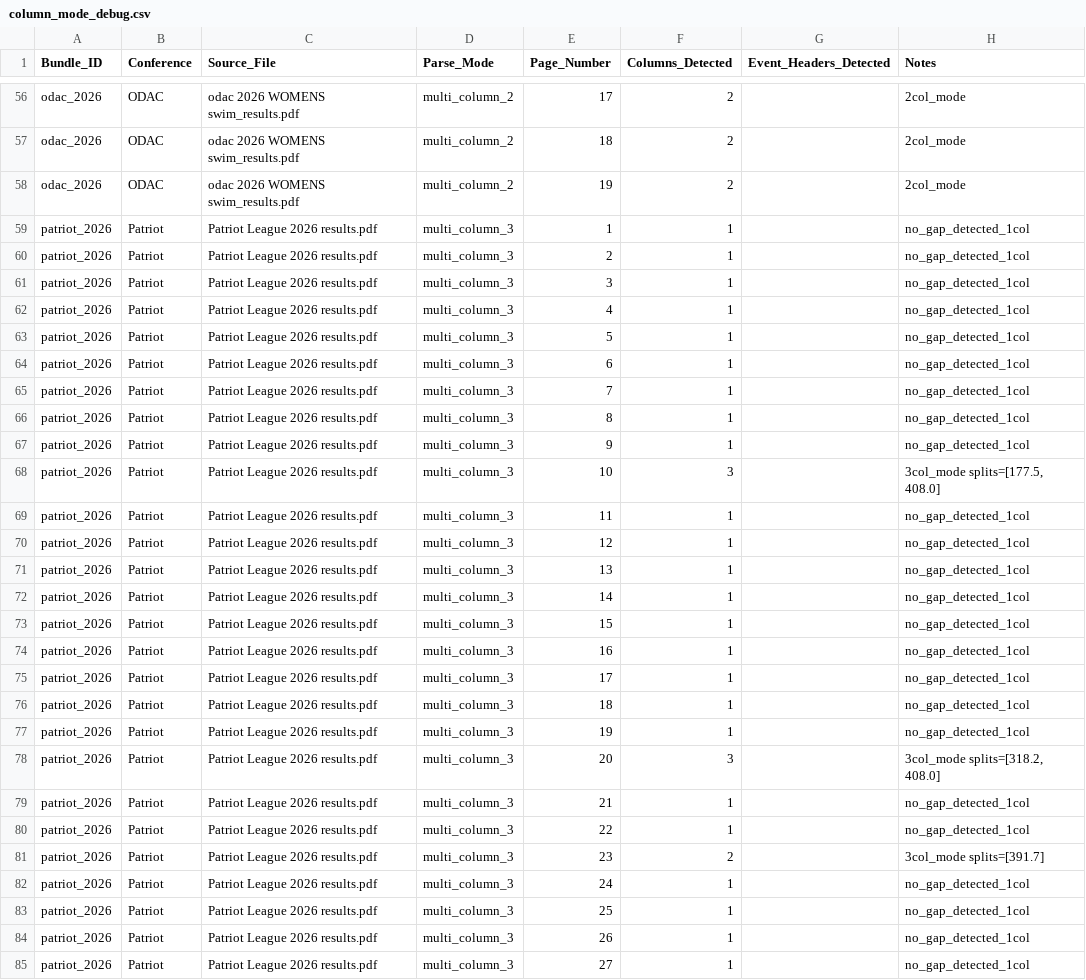
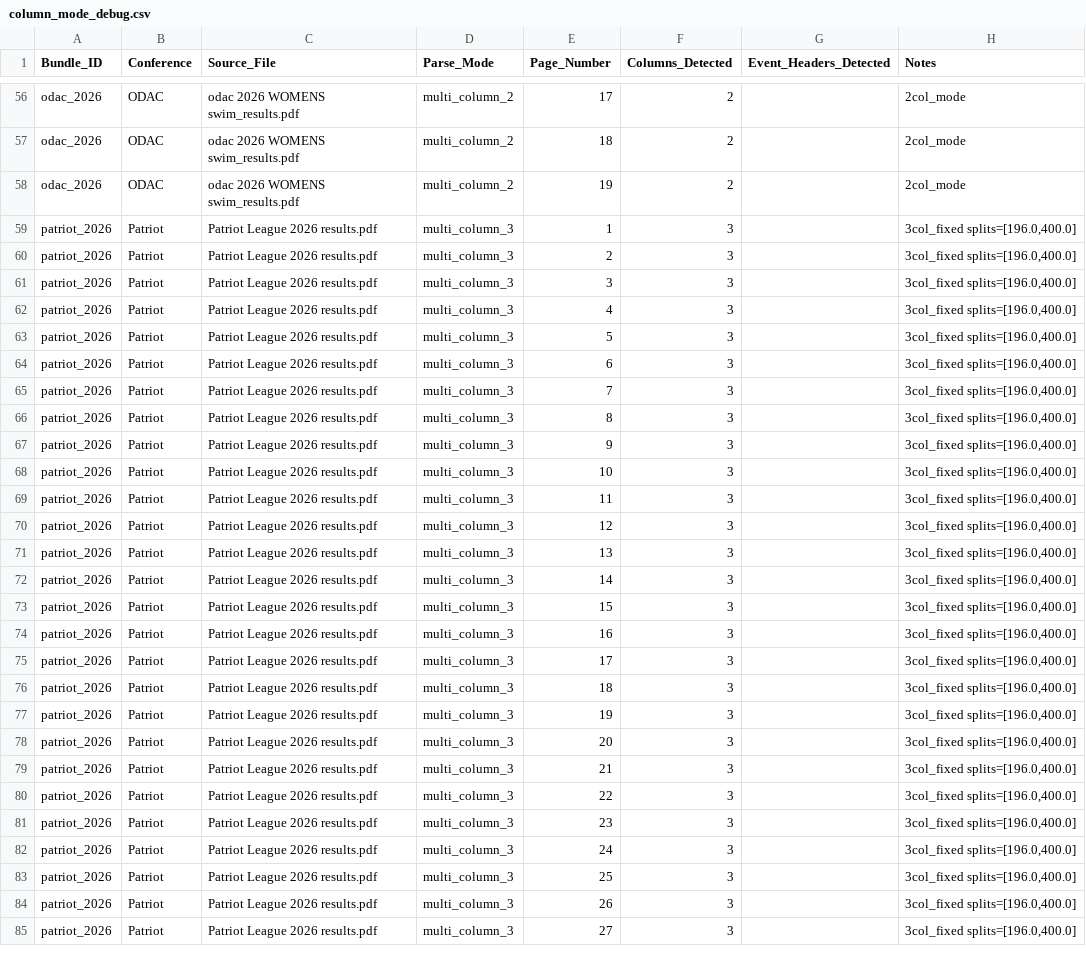
Before and after one commit to johnwgannon1449/lane4, a CSV file: output/column_mode_debug.csv, drawn as a sheet; only a part is shown, gaps mark what is left out; the diff covers the shown part only.

```diff
--- a/output/column_mode_debug.csv
+++ b/output/column_mode_debug.csv
@@ -58,28 +58,28 @@ odac_2026,ODAC,odac 2026 WOMENS swim_results.pdf,multi_column_2,18,2,,2col_mode
 odac_2026,ODAC,odac 2026 WOMENS swim_results.pdf,multi_column_2,19,2,,2col_mode
-patriot_2026,Patriot,Patriot League 2026 results.pdf,multi_column_3,1,1,,no_gap_detected_1col
-patriot_2026,Patriot,Patriot League 2026 results.pdf,multi_column_3,2,1,,no_gap_detected_1col
-patriot_2026,Patriot,Patriot League 2026 results.pdf,multi_column_3,3,1,,no_gap_detected_1col
-patriot_2026,Patriot,Patriot League 2026 results.pdf,multi_column_3,4,1,,no_gap_detected_1col
-patriot_2026,Patriot,Patriot League 2026 results.pdf,multi_column_3,5,1,,no_gap_detected_1col
-patriot_2026,Patriot,Patriot League 2026 results.pdf,multi_column_3,6,1,,no_gap_detected_1col
-patriot_2026,Patriot,Patriot League 2026 results.pdf,multi_column_3,7,1,,no_gap_detected_1col
-patriot_2026,Patriot,Patriot League 2026 results.pdf,multi_column_3,8,1,,no_gap_detected_1col
-patriot_2026,Patriot,Patriot League 2026 results.pdf,multi_column_3,9,1,,no_gap_detected_1col
-patriot_2026,Patriot,Patriot League 2026 results.pdf,multi_column_3,10,3,,"3col_mode splits=[177.5, 408.0]"
-patriot_2026,Patriot,Patriot League 2026 results.pdf,multi_column_3,11,1,,no_gap_detected_1col
-patriot_2026,Patriot,Patriot League 2026 results.pdf,multi_column_3,12,1,,no_gap_detected_1col
-patriot_2026,Patriot,Patriot League 2026 results.pdf,multi_column_3,13,1,,no_gap_detected_1col
-patriot_2026,Patriot,Patriot League 2026 results.pdf,multi_column_3,14,1,,no_gap_detected_1col
-patriot_2026,Patriot,Patriot League 2026 results.pdf,multi_column_3,15,1,,no_gap_detected_1col
-patriot_2026,Patriot,Patriot League 2026 results.pdf,multi_column_3,16,1,,no_gap_detected_1col
-patriot_2026,Patriot,Patriot League 2026 results.pdf,multi_column_3,17,1,,no_gap_detected_1col
-patriot_2026,Patriot,Patriot League 2026 results.pdf,multi_column_3,18,1,,no_gap_detected_1col
-patriot_2026,Patriot,Patriot League 2026 results.pdf,multi_column_3,19,1,,no_gap_detected_1col
-patriot_2026,Patriot,Patriot League 2026 results.pdf,multi_column_3,20,3,,"3col_mode splits=[318.2, 408.0]"
-patriot_2026,Patriot,Patriot League 2026 results.pdf,multi_column_3,21,1,,no_gap_detected_1col
-patriot_2026,Patriot,Patriot League 2026 results.pdf,multi_column_3,22,1,,no_gap_detected_1col
-patriot_2026,Patriot,Patriot League 2026 results.pdf,multi_column_3,23,2,,3col_mode splits=[391.7]
-patriot_2026,Patriot,Patriot League 2026 results.pdf,multi_column_3,24,1,,no_gap_detected_1col
-patriot_2026,Patriot,Patriot League 2026 results.pdf,multi_column_3,25,1,,no_gap_detected_1col
-patriot_2026,Patriot,Patriot League 2026 results.pdf,multi_column_3,26,1,,no_gap_detected_1col
-patriot_2026,Patriot,Patriot League 2026 results.pdf,multi_column_3,27,1,,no_gap_detected_1col
+patriot_2026,Patriot,Patriot League 2026 results.pdf,multi_column_3,1,3,,"3col_fixed splits=[196.0,400.0]"
+patriot_2026,Patriot,Patriot League 2026 results.pdf,multi_column_3,2,3,,"3col_fixed splits=[196.0,400.0]"
+patriot_2026,Patriot,Patriot League 2026 results.pdf,multi_column_3,3,3,,"3col_fixed splits=[196.0,400.0]"
+patriot_2026,Patriot,Patriot League 2026 results.pdf,multi_column_3,4,3,,"3col_fixed splits=[196.0,400.0]"
+patriot_2026,Patriot,Patriot League 2026 results.pdf,multi_column_3,5,3,,"3col_fixed splits=[196.0,400.0]"
+patriot_2026,Patriot,Patriot League 2026 results.pdf,multi_column_3,6,3,,"3col_fixed splits=[196.0,400.0]"
+patriot_2026,Patriot,Patriot League 2026 results.pdf,multi_column_3,7,3,,"3col_fixed splits=[196.0,400.0]"
+patriot_2026,Patriot,Patriot League 2026 results.pdf,multi_column_3,8,3,,"3col_fixed splits=[196.0,400.0]"
+patriot_2026,Patriot,Patriot League 2026 results.pdf,multi_column_3,9,3,,"3col_fixed splits=[196.0,400.0]"
+patriot_2026,Patriot,Patriot League 2026 results.pdf,multi_column_3,10,3,,"3col_fixed splits=[196.0,400.0]"
+patriot_2026,Patriot,Patriot League 2026 results.pdf,multi_column_3,11,3,,"3col_fixed splits=[196.0,400.0]"
+patriot_2026,Patriot,Patriot League 2026 results.pdf,multi_column_3,12,3,,"3col_fixed splits=[196.0,400.0]"
+patriot_2026,Patriot,Patriot League 2026 results.pdf,multi_column_3,13,3,,"3col_fixed splits=[196.0,400.0]"
+patriot_2026,Patriot,Patriot League 2026 results.pdf,multi_column_3,14,3,,"3col_fixed splits=[196.0,400.0]"
+patriot_2026,Patriot,Patriot League 2026 results.pdf,multi_column_3,15,3,,"3col_fixed splits=[196.0,400.0]"
+patriot_2026,Patriot,Patriot League 2026 results.pdf,multi_column_3,16,3,,"3col_fixed splits=[196.0,400.0]"
+patriot_2026,Patriot,Patriot League 2026 results.pdf,multi_column_3,17,3,,"3col_fixed splits=[196.0,400.0]"
+patriot_2026,Patriot,Patriot League 2026 results.pdf,multi_column_3,18,3,,"3col_fixed splits=[196.0,400.0]"
+patriot_2026,Patriot,Patriot League 2026 results.pdf,multi_column_3,19,3,,"3col_fixed splits=[196.0,400.0]"
+patriot_2026,Patriot,Patriot League 2026 results.pdf,multi_column_3,20,3,,"3col_fixed splits=[196.0,400.0]"
+patriot_2026,Patriot,Patriot League 2026 results.pdf,multi_column_3,21,3,,"3col_fixed splits=[196.0,400.0]"
+patriot_2026,Patriot,Patriot League 2026 results.pdf,multi_column_3,22,3,,"3col_fixed splits=[196.0,400.0]"
+patriot_2026,Patriot,Patriot League 2026 results.pdf,multi_column_3,23,3,,"3col_fixed splits=[196.0,400.0]"
+patriot_2026,Patriot,Patriot League 2026 results.pdf,multi_column_3,24,3,,"3col_fixed splits=[196.0,400.0]"
+patriot_2026,Patriot,Patriot League 2026 results.pdf,multi_column_3,25,3,,"3col_fixed splits=[196.0,400.0]"
+patriot_2026,Patriot,Patriot League 2026 results.pdf,multi_column_3,26,3,,"3col_fixed splits=[196.0,400.0]"
+patriot_2026,Patriot,Patriot League 2026 results.pdf,multi_column_3,27,3,,"3col_fixed splits=[196.0,400.0]"
```
Also changed, not shown: 37 edited cells elsewhere in this file, output/debug_bundle_summary.csv, output/event_anchors.csv, 7 other files.
